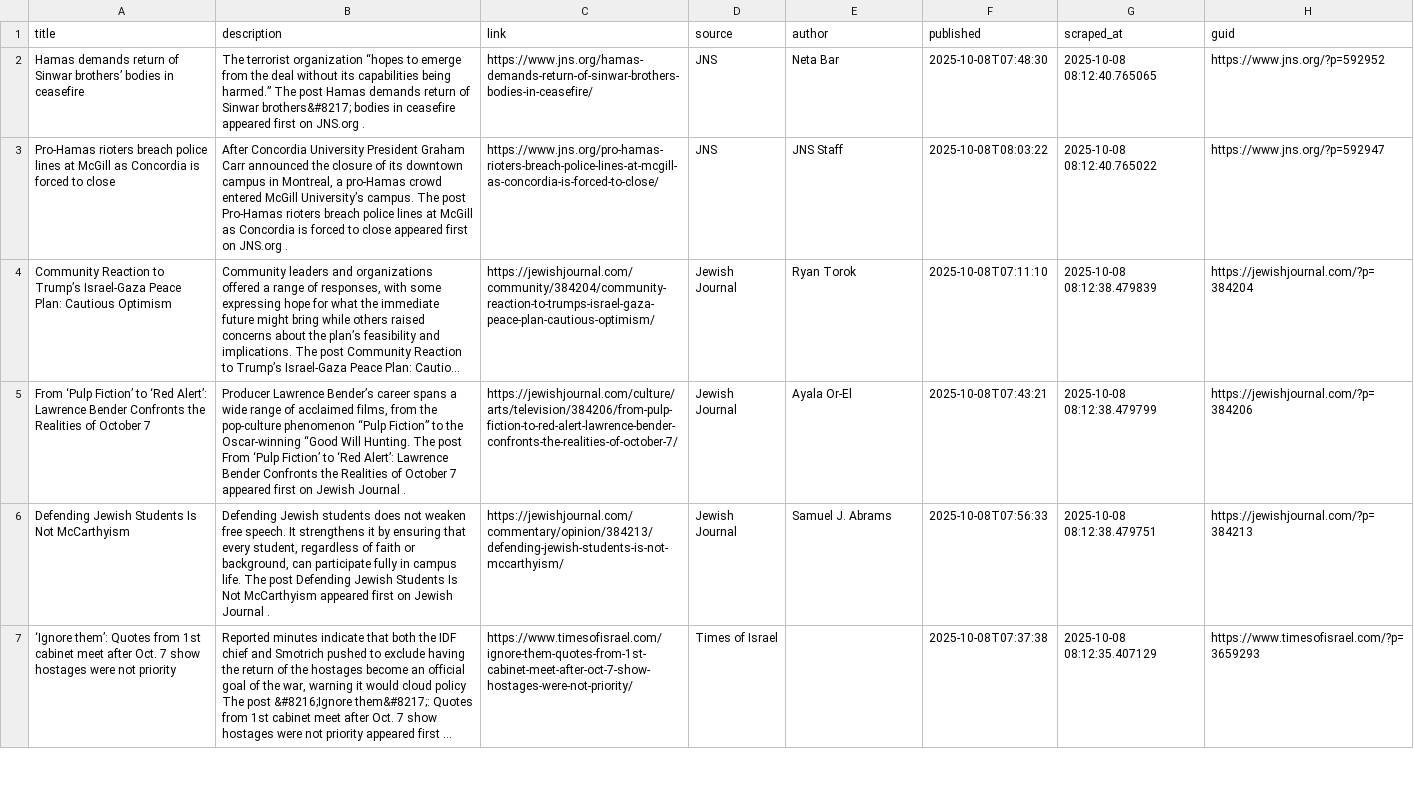
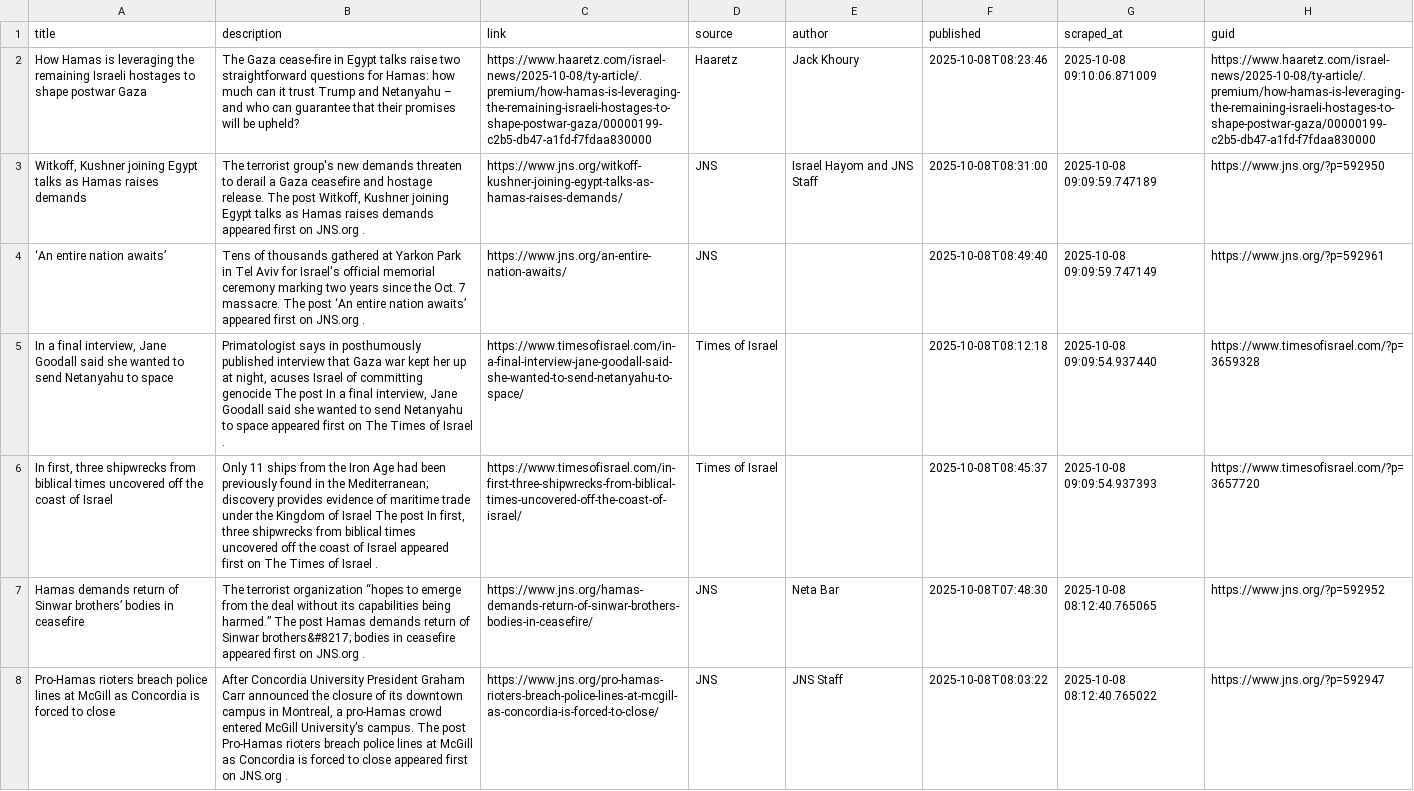
Before and after one commit to jballhalla/jewish-studies-feed, a CSV file: data/memory/news_log.csv, drawn as a sheet; only a part is shown; the shorter side is filled out with more unchanged rows; long unchanged cells end in …; the diff names each change by its address in the sheet, - before the commit and + after, or states it on an @@ line.

```diff
--- a/data/memory/news_log.csv
+++ b/data/memory/news_log.csv
+row 2: How Hamas is leveraging the remaining Israeli hostages to shape postwar Gaza | The Gaza cease-fire in Egypt talks raise two straightforward questions for Hamas: how much can it trust Trump and Netanyahu – and who can guarantee that their promises will be upheld? | https://www.haaretz.com/israel-news/2025-10-08/ty-article/.premium/how-hamas-is-leveraging-the-remaining-israeli-hostages-to-shape-postwar-gaza/00000199-c2b5-db47-a1fd-f7fdaa830000 | Haaretz | Jack Khoury | 2025-10-08T08:23:46 | 2025-10-08 09:10:06.871009 | https://www.haaretz.com/israel-news/2025-10-08/ty-article/.premium/how-hamas-is-leveraging-the-remaining-israeli-hostages-to-shape-postwar-gaza/00000199-c2b5-db47-a1fd-f7fdaa830000
+row 3: Witkoff, Kushner joining Egypt talks as Hamas raises demands | The terrorist group's new demands threaten to derail a Gaza ceasefire and hostage release. The post Witkoff, Kushner joining Egypt talks as Hamas raises demands appeared first on JNS.org . | https://www.jns.org/witkoff-kushner-joining-egypt-talks-as-hamas-raises-demands/ | JNS | Israel Hayom and JNS Staff | 2025-10-08T08:31:00 | 2025-10-08 09:09:59.747189 | https://www.jns.org/?p=592950
+row 4: ‘An entire nation awaits’ | Tens of thousands gathered at Yarkon Park in Tel Aviv for Israel's official memorial ceremony marking two years since the Oct. 7 massacre. The post ‘An entire nation awaits’ appeared first on JNS.org . | https://www.jns.org/an-entire-nation-awaits/ | JNS |  | 2025-10-08T08:49:40 | 2025-10-08 09:09:59.747149 | https://www.jns.org/?p=592961
+row 5: In a final interview, Jane Goodall said she wanted to send Netanyahu to space | Primatologist says in posthumously published interview that Gaza war kept her up at night, acuses Israel of committing genocide The post In a final interview, Jane Goodall said she wanted to send Netanyahu to space appeared first on The Times of Israel . | https://www.timesofisrael.com/in-a-final-interview-jane-goodall-said-she-wanted-to-send-netanyahu-to-space/ | Times of Israel |  | 2025-10-08T08:12:18 | 2025-10-08 09:09:54.937440 | https://www.timesofisrael.com/?p=3659328
+row 6: In first, three shipwrecks from biblical times uncovered off the coast of Israel | Only 11 ships from the Iron Age had been previously found in the Mediterranean; discovery provides evidence of maritime trade under the Kingdom of Israel The post In first, three shipwrecks from biblical times uncovered off the coast of Israel appeared first on The Times of Israel . | https://www.timesofisrael.com/in-first-three-shipwrecks-from-biblical-times-uncovered-off-the-coast-of-israel/ | Times of Israel |  | 2025-10-08T08:45:37 | 2025-10-08 09:09:54.937393 | https://www.timesofisrael.com/?p=3657720
```
